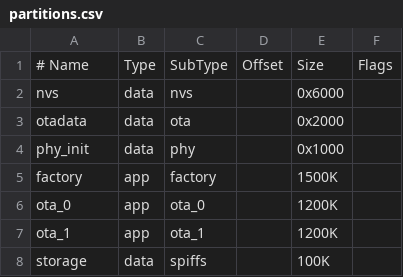
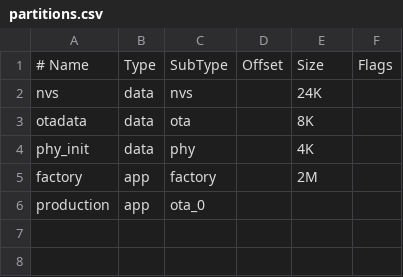
Before and after one commit to sctfic/WhisperEye, a CSV file: boards/board_default/partitions.csv, drawn as a sheet.

```diff
--- a/boards/board_default/partitions.csv
+++ b/boards/board_default/partitions.csv
@@ -1,8 +1,6 @@
 # Name,   Type, SubType, Offset,  Size, Flags
-nvs,      data, nvs,     ,        0x6000,
-otadata,  data, ota,     ,        0x2000,
-phy_init, data, phy,     ,        0x1000,
-factory,  app,  factory, ,        1500K,
-ota_0,    app,  ota_0,   ,        1200K,
-ota_1,    app,  ota_1,   ,        1200K,
-storage,  data, spiffs,  ,        100K,
+nvs,      data, nvs,     ,        24K,
+otadata,  data, ota,     ,        8K,
+phy_init, data, phy,     ,        4K,
+factory,  app,  factory, ,        2M,
+production,app, ota_0,   ,        ,
```
Also changed, not shown: 21 other files.
